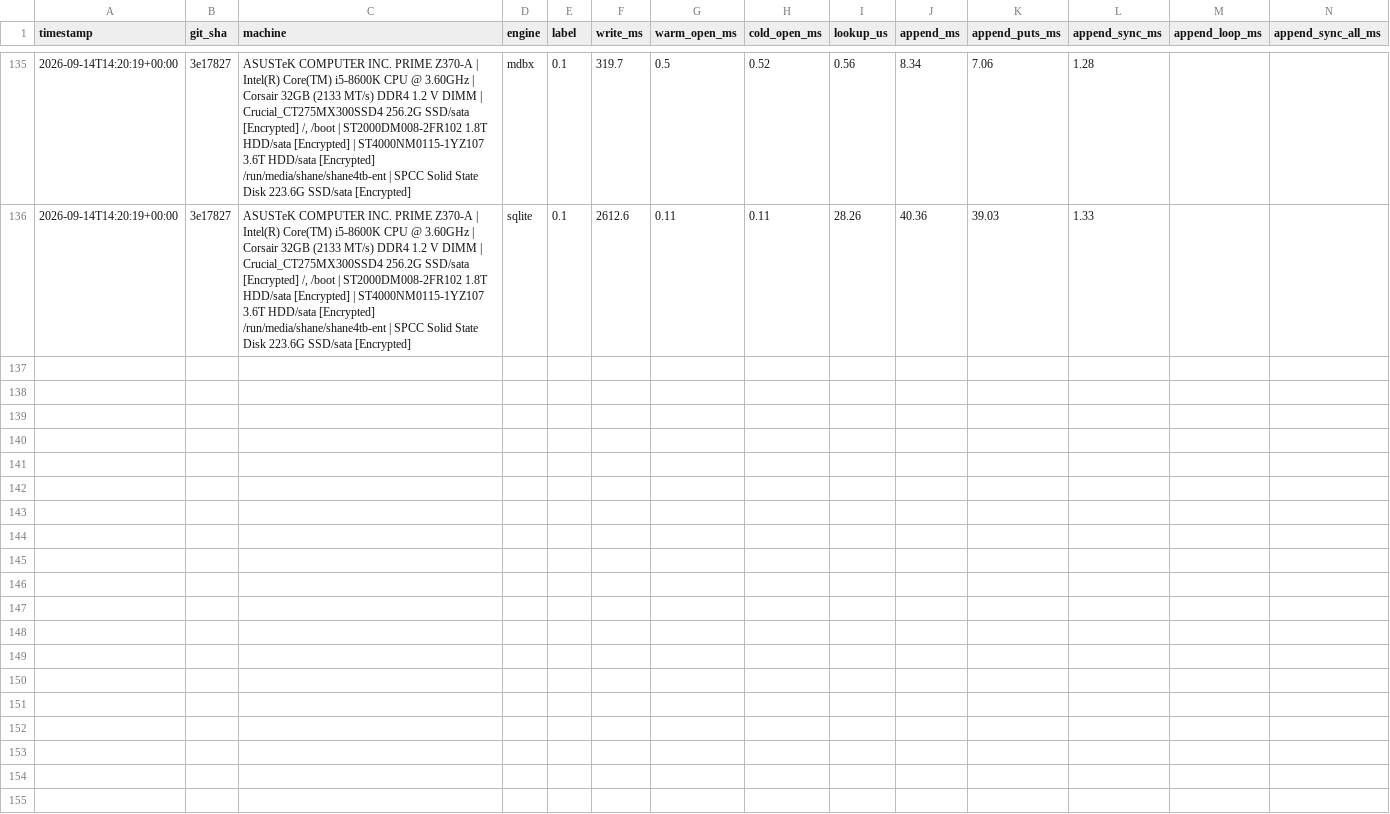
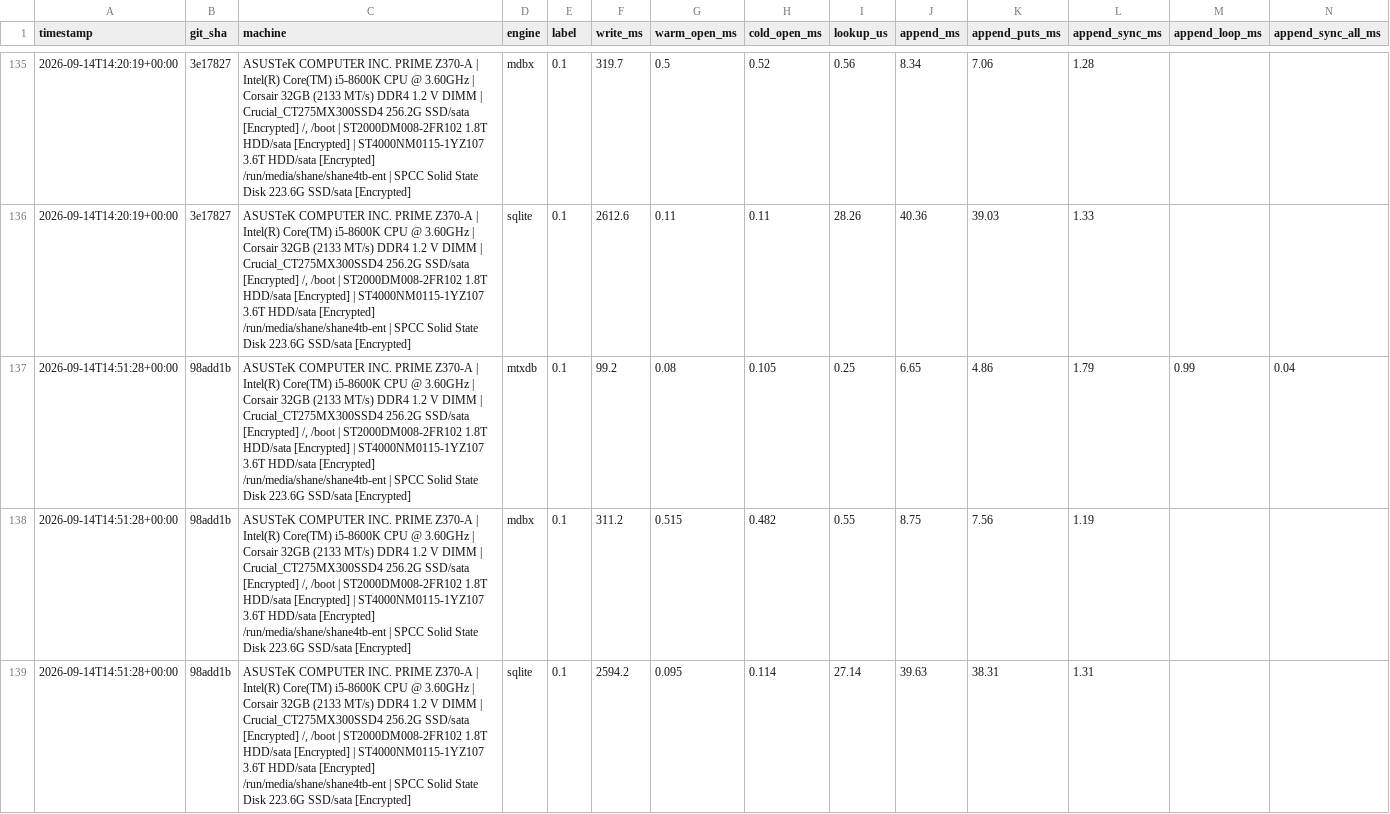
Before and after one commit to Wombat-Foundation/mtxdb, a CSV file: benches/csv/external.csv, drawn as a sheet; only a part is shown, gaps mark what is left out; rows hold the shown columns only; the diff names each change by its address in the sheet, - before the commit and + after, or states it on an @@ line.

Commit message:
fixup! Preserve distinct same-tag index entries

```diff
--- a/benches/csv/external.csv
+++ b/benches/csv/external.csv
+row 137: 2026-09-14T14:51:28+00:00 | 98add1b | ASUSTeK COMPUTER INC. PRIME Z370-A | Intel(R) Core(TM) i5-8600K CPU @ 3.60GHz | Corsair 32GB (2133 MT/s) DDR4 1.2 V DIMM | Crucial_CT275MX300SSD4 256.2G SSD/sata [Encrypted] /, /boot | ST2000DM008-2FR102 1.8T HDD/sata [Encrypted] | ST4000NM0115-1YZ107 3.6T HDD/sata [Encrypted] /run/media/shane/shane4tb-ent | SPCC Solid State Disk 223.6G SSD/sata [Encrypted] | mtxdb | 0.1 | 99.2 | 0.08 | 0.105 | 0.25 | 6.65 | 4.86 | 1.79 | 0.99 | 0.04
+row 138: 2026-09-14T14:51:28+00:00 | 98add1b | ASUSTeK COMPUTER INC. PRIME Z370-A | Intel(R) Core(TM) i5-8600K CPU @ 3.60GHz | Corsair 32GB (2133 MT/s) DDR4 1.2 V DIMM | Crucial_CT275MX300SSD4 256.2G SSD/sata [Encrypted] /, /boot | ST2000DM008-2FR102 1.8T HDD/sata [Encrypted] | ST4000NM0115-1YZ107 3.6T HDD/sata [Encrypted] /run/media/shane/shane4tb-ent | SPCC Solid State Disk 223.6G SSD/sata [Encrypted] | mdbx | 0.1 | 311.2 | 0.515 | 0.482 | 0.55 | 8.75 | 7.56 | 1.19
+row 139: 2026-09-14T14:51:28+00:00 | 98add1b | ASUSTeK COMPUTER INC. PRIME Z370-A | Intel(R) Core(TM) i5-8600K CPU @ 3.60GHz | Corsair 32GB (2133 MT/s) DDR4 1.2 V DIMM | Crucial_CT275MX300SSD4 256.2G SSD/sata [Encrypted] /, /boot | ST2000DM008-2FR102 1.8T HDD/sata [Encrypted] | ST4000NM0115-1YZ107 3.6T HDD/sata [Encrypted] /run/media/shane/shane4tb-ent | SPCC Solid State Disk 223.6G SSD/sata [Encrypted] | sqlite | 0.1 | 2594.2 | 0.095 | 0.114 | 27.14 | 39.63 | 38.31 | 1.31
```
